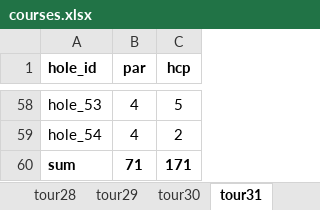
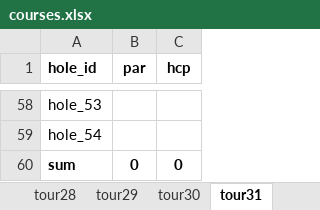
Before and after one commit to wibom/touren, an Excel workbook: my_code/data/scores/courses.xlsx, sheet tour31, drawn as a sheet; only a part is shown, gaps mark what is left out; values as stored, in another font and other column widths than the file's, no borders; the diff covers the shown part only; the diff names each change by its address in the sheet, - before the commit and + after, or states it on an @@ line.

Commit message:
tour 31 round 1

```diff
--- a/my_code/data/scores/courses.xlsx (sheet tour31)
+++ b/my_code/data/scores/courses.xlsx (sheet tour31)
-B58:B59 (par): 4
+B58:B59 (par): (empty)
-C58 (hcp): 5
+C58 (hcp): (empty)
-C59 (hcp): 2
+C59 (hcp): (empty)
-B60 (par): 71
+B60 (par): 0
-C60 (hcp): 171
+C60 (hcp): 0
```
Also changed, not shown: 70 edited cells elsewhere in this sheet, 37 other files.
